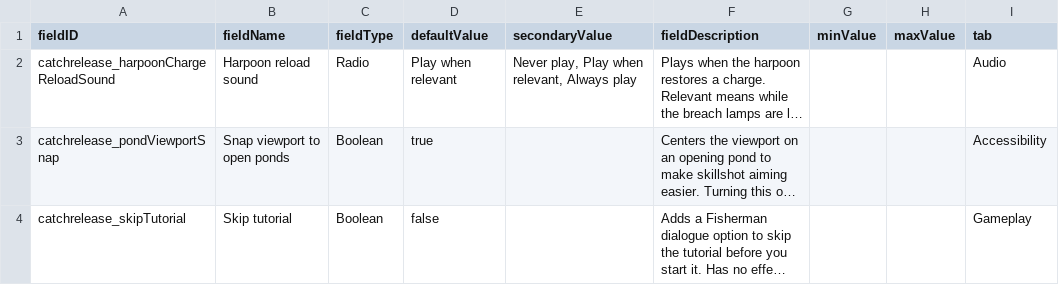
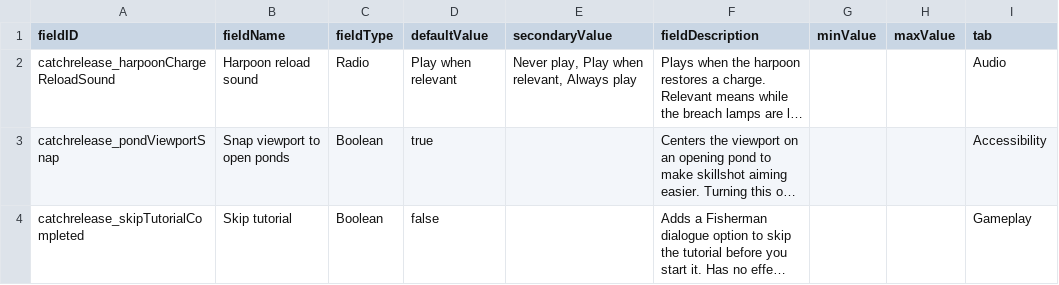
Before and after one commit to SirHartley/Catch.Release, a CSV file: data/config/LunaSettings.csv, drawn as a sheet; long unchanged cells end in …; the diff names each change by its address in the sheet, - before the commit and + after, or states it on an @@ line.

Commit message:
Fix tutorial skip persistence

```diff
--- a/data/config/LunaSettings.csv
+++ b/data/config/LunaSettings.csv
-A4 (fieldID): catchrelease_skipTutorial
+A4 (fieldID): catchrelease_skipTutorialCompleted
```
Also changed, not shown: 4 other files.
